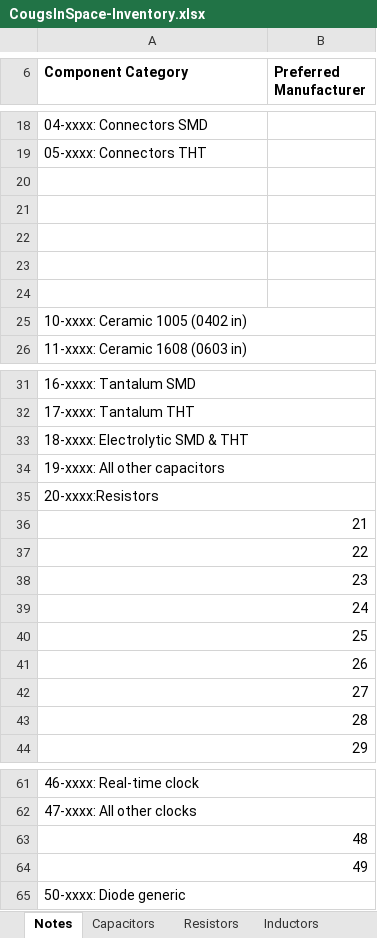
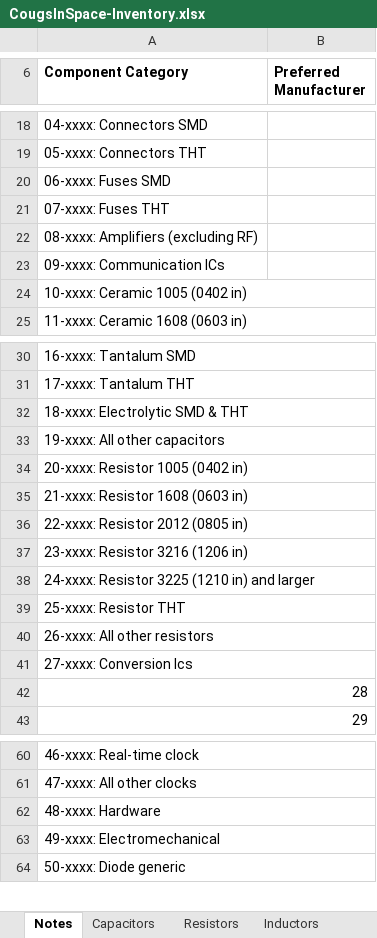
Before and after one commit to CougsInSpace/Resources, an Excel workbook: CougsInSpace-Inventory.xlsx, sheet Notes, drawn as a sheet; only a part is shown, gaps mark what is left out; values as stored, in another font and other column widths than the file's, no borders; removed rows and columns are numbered as before the commit, all else as after; the diff names each change by its address in the sheet, - before the commit and + after, or states it on an @@ line.

Commit message:
Added Amplifiers, Comms, & Conversion ICs
Also fixed some packages' name layer

```diff
--- a/CougsInSpace-Inventory.xlsx (sheet Notes)
+++ b/CougsInSpace-Inventory.xlsx (sheet Notes)
-A20 (Component Category): (empty)
+A20 (Component Category): 06-xxxx: Fuses SMD
-A21 (Component Category): (empty)
+A21 (Component Category): 07-xxxx: Fuses THT
-A22 (Component Category): (empty)
+A22 (Component Category): 08-xxxx: Amplifiers (excluding RF)
-A23 (Component Category): (empty)
+A23 (Component Category): 09-xxxx: Communication ICs
-row 24: (empty)
-A34 (Component Category): 20-xxxx:Resistors
+A34 (Component Category): 20-xxxx: Resistor 1005 (0402 in)
-A35 (Component Category): 21
+A35 (Component Category): 21-xxxx: Resistor 1608 (0603 in)
-A36 (Component Category): 22
+A36 (Component Category): 22-xxxx: Resistor 2012 (0805 in)
-A37 (Component Category): 23
+A37 (Component Category): 23-xxxx: Resistor 3216 (1206 in)
-A38 (Component Category): 24
+A38 (Component Category): 24-xxxx: Resistor 3225 (1210 in) and larger
-A39 (Component Category): 25
+A39 (Component Category): 25-xxxx: Resistor THT
-A40 (Component Category): 26
+A40 (Component Category): 26-xxxx: All other resistors
-A41 (Component Category): 27
+A41 (Component Category): 27-xxxx: Conversion Ics
-A62 (Component Category): 48
+A62 (Component Category): 48-xxxx: Hardware
-A63 (Component Category): 49
+A63 (Component Category): 49-xxxx: Electromechanical
```
Also changed, not shown: sheet ICs, 8 other files.
